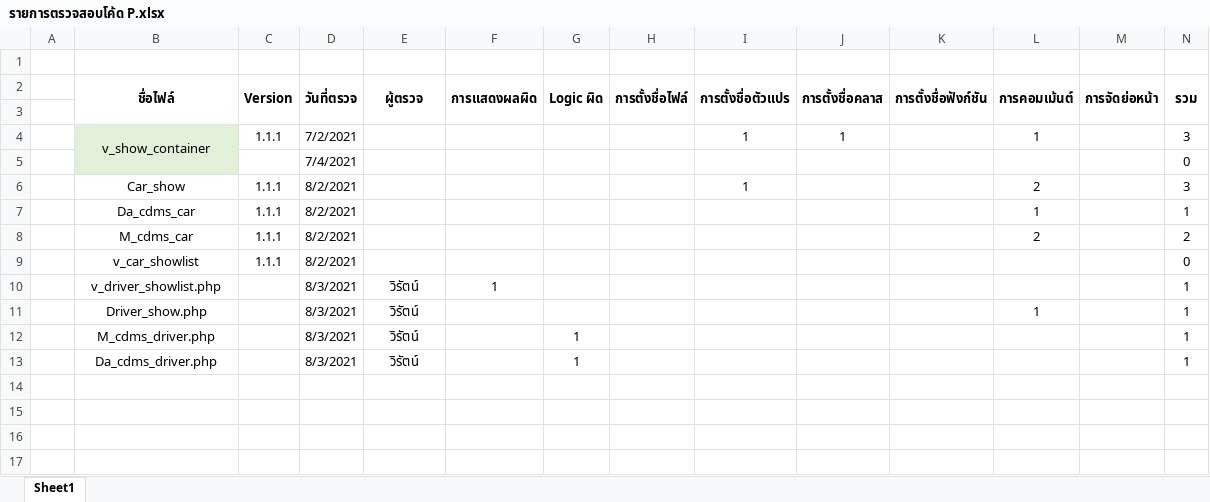
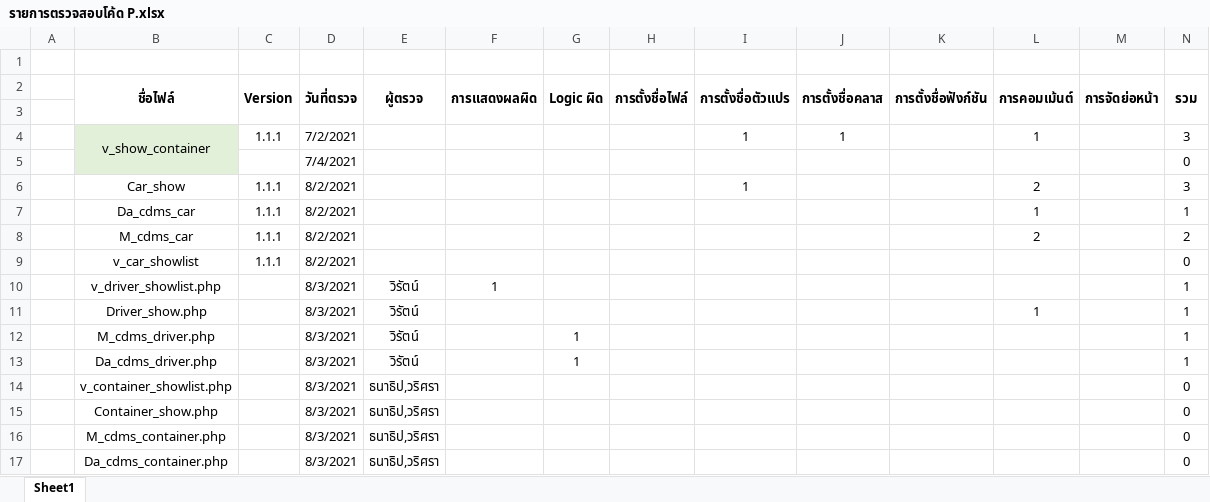
Before and after one commit to wirat0155/team4, an Excel workbook: ตรวจงาน/รายการตรวจสอบโค้ด P.xlsx, sheet Sheet1, drawn as a sheet; values as stored, in another font and other column widths than the file's, no borders; the diff names each change by its address in the sheet, - before the commit and + after, or states it on an @@ line.

Commit message:
Code Review มอดูล ตู้คอนเทนเนอร์

```diff
--- a/ตรวจงาน/รายการตรวจสอบโค้ด P.xlsx (sheet Sheet1)
+++ b/ตรวจงาน/รายการตรวจสอบโค้ด P.xlsx (sheet Sheet1)
+row 14:  | v_container_showlist.php |  | 8/3/2021 | ธนาธิป,วริศรา |  |  |  |  |  |  |  |  | 0
+row 15:  | Container_show.php |  | 8/3/2021 | ธนาธิป,วริศรา |  |  |  |  |  |  |  |  | 0
+row 16:  | M_cdms_container.php |  | 8/3/2021 | ธนาธิป,วริศรา |  |  |  |  |  |  |  |  | 0
+row 17:  | Da_cdms_container.php |  | 8/3/2021 | ธนาธิป,วริศรา |  |  |  |  |  |  |  |  | 0
```
